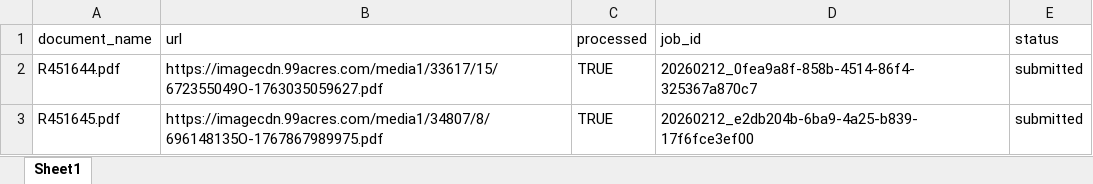
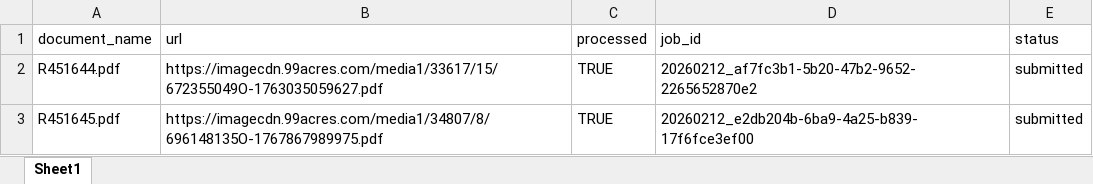
Before and after one commit to Suryanshnaithani/SarvamService, an Excel workbook: data/documents.xlsx, sheet Sheet1, drawn as a sheet; values as stored, in another font and other column widths than the file's, no borders; the diff names each change by its address in the sheet, - before the commit and + after, or states it on an @@ line.

Commit message:
Processed R451644.pdf → 20260212_af7fc3b1-5b20-47b2-9652-2265652870e2

```diff
--- a/data/documents.xlsx (sheet Sheet1)
+++ b/data/documents.xlsx (sheet Sheet1)
-D2 (job_id): 20260212_0fea9a8f-858b-4514-86f4-325367a870c7
+D2 (job_id): 20260212_af7fc3b1-5b20-47b2-9652-2265652870e2
```
